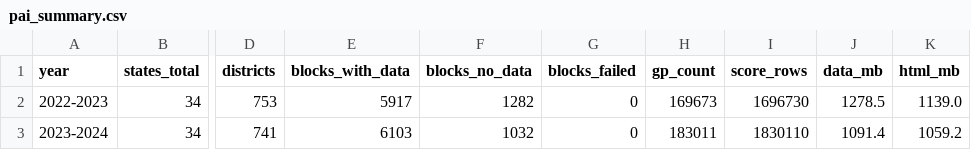
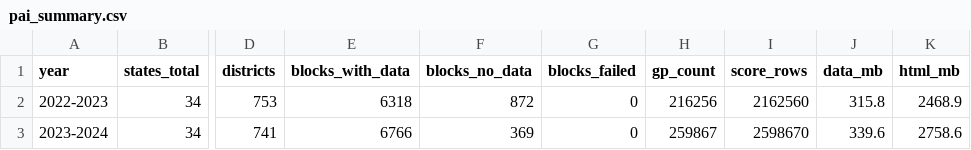
Before and after one commit to in-rolls/pai, a CSV file: docs/pai_summary.csv, drawn as a sheet; only a part is shown, gaps mark what is left out; the diff names each change by its address in the sheet, - before the commit and + after, or states it on an @@ line.

```diff
--- a/docs/pai_summary.csv
+++ b/docs/pai_summary.csv
-E2 (blocks_with_data): 5917
+E2 (blocks_with_data): 6318
-F2 (blocks_no_data): 1282
+F2 (blocks_no_data): 872
-H2 (gp_count): 169673
+H2 (gp_count): 216256
-I2 (score_rows): 1696730
+I2 (score_rows): 2162560
-J2 (data_mb): 1278.5
+J2 (data_mb): 315.8
-K2 (html_mb): 1139.0
+K2 (html_mb): 2468.9
-E3 (blocks_with_data): 6103
+E3 (blocks_with_data): 6766
-F3 (blocks_no_data): 1032
+F3 (blocks_no_data): 369
-H3 (gp_count): 183011
+H3 (gp_count): 259867
-I3 (score_rows): 1830110
+I3 (score_rows): 2598670
-J3 (data_mb): 1091.4
+J3 (data_mb): 339.6
-K3 (html_mb): 1059.2
+K3 (html_mb): 2758.6
```
Also changed, not shown: config/score_value_exceptions.csv, docs/pai_summary_by_state.csv, 37 other files.
